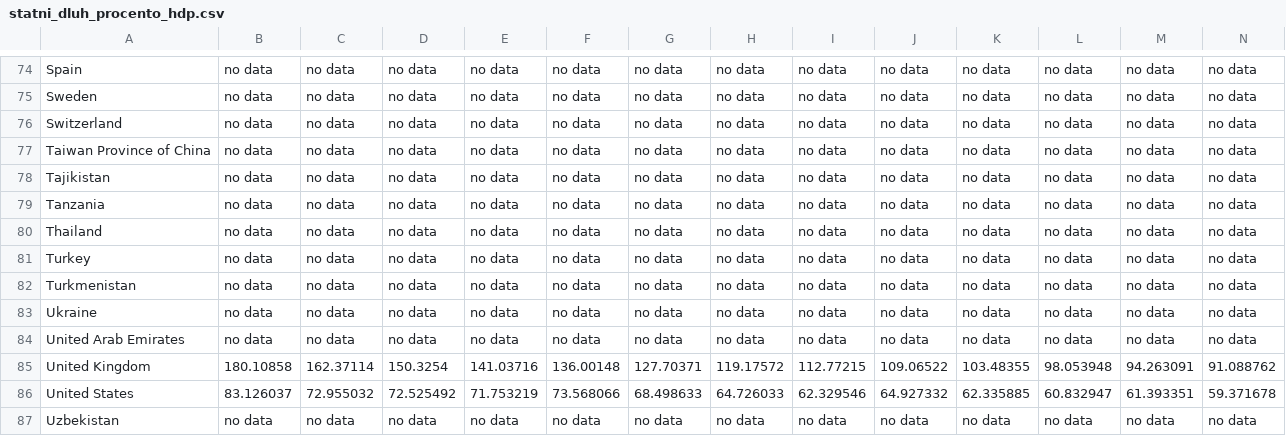
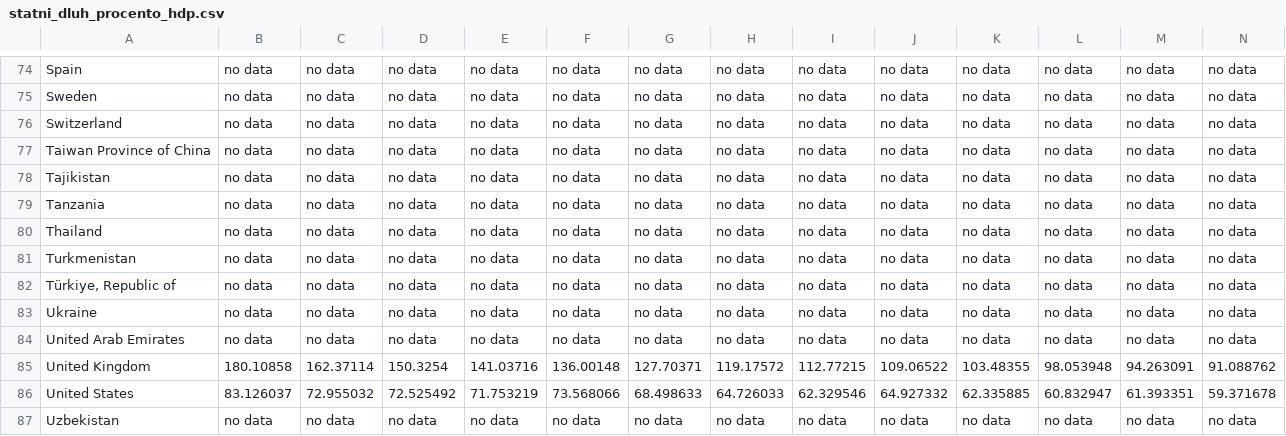
Before and after one commit to jakjsmenatom/data, a CSV file: imf_csv/statni_dluh_procento_hdp.csv, drawn as a sheet; only a part is shown, gaps mark what is left out; removed rows and columns are numbered as before the commit, all else as after; rows hold the shown columns only; the diff names each change by its address in the sheet, - before the commit and + after, or states it on an @@ line.

Commit message:
Airflow update 2022-11-11 17:16:17

```diff
--- a/imf_csv/statni_dluh_procento_hdp.csv
+++ b/imf_csv/statni_dluh_procento_hdp.csv
-row 81: Turkey | no data | no data | no data | no data | no data | no data | no data | no data | no data | no data | no data | no data | no data
+row 82: Türkiye, Republic of | no data | no data | no data | no data | no data | no data | no data | no data | no data | no data | no data | no data | no data
```
